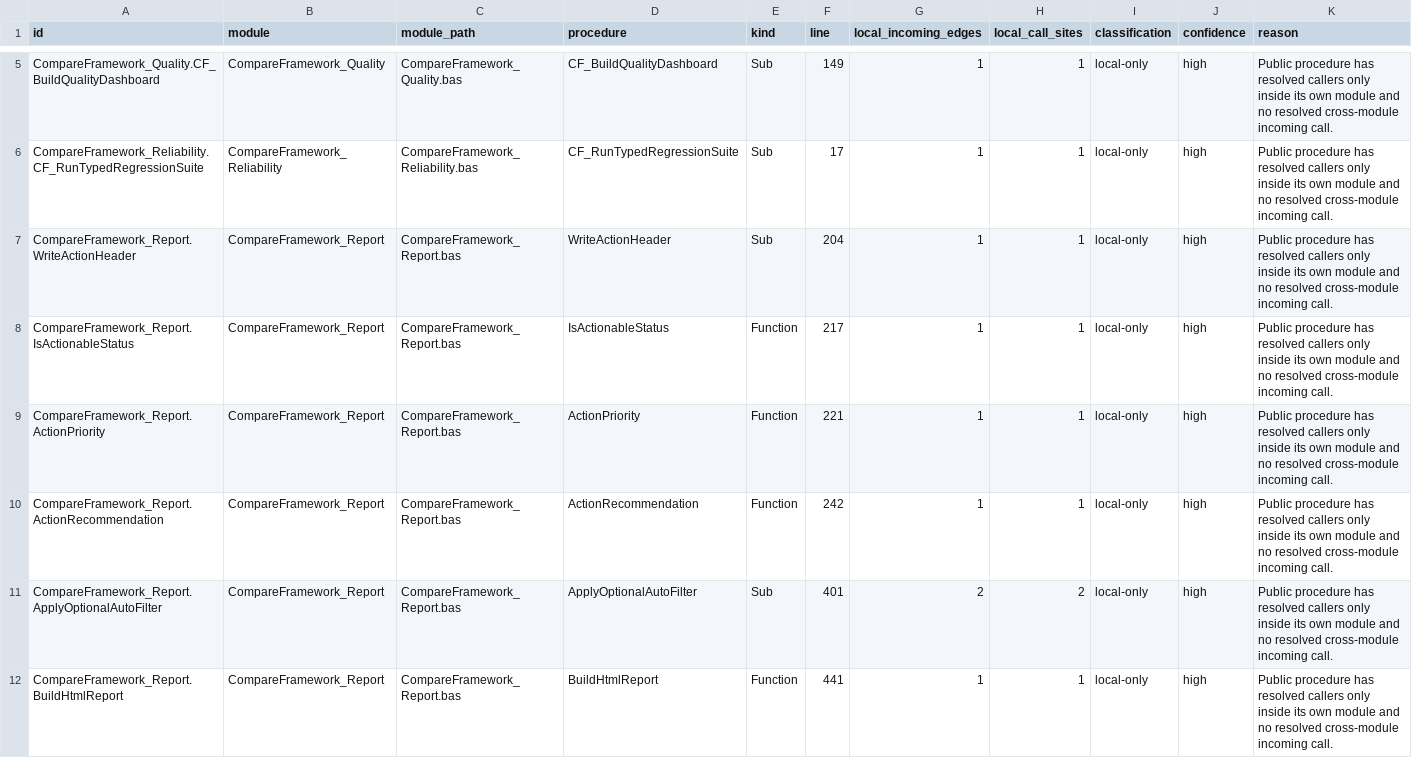
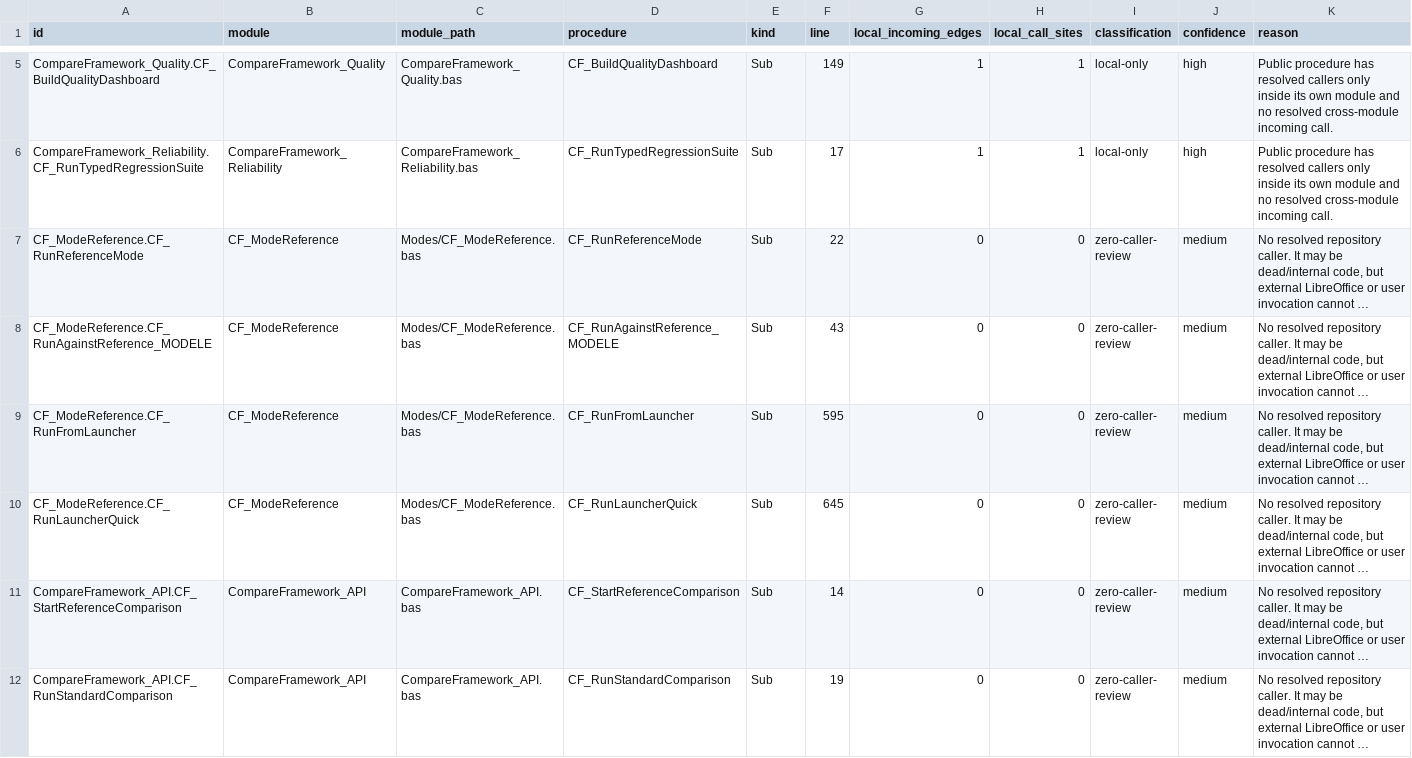
Before and after one commit to sduh/CompareFramework, a CSV file: build/architecture/privatization_candidates.csv, drawn as a sheet; only a part is shown, gaps mark what is left out; the shorter side is filled out with more unchanged rows; long unchanged cells end in …; the diff covers the shown part only; the diff names each change by its address in the sheet, - before the commit and + after, or states it on an @@ line.

Commit message:
D2-03.18 — Vague contrôlée sur CompareFramework_Report

```diff
--- a/build/architecture/privatization_candidates.csv
+++ b/build/architecture/privatization_candidates.csv
-row 7: CompareFramework_Report.WriteActionHeader | CompareFramework_Report | CompareFramework_Report.bas | WriteActionHeader | Sub | 204 | 1 | 1 | local-only | high | Public procedure has resolved callers only inside its own module and no resolved cross-module incoming call.
-row 8: CompareFramework_Report.IsActionableStatus | CompareFramework_Report | CompareFramework_Report.bas | IsActionableStatus | Function | 217 | 1 | 1 | local-only | high | Public procedure has resolved callers only inside its own module and no resolved cross-module incoming call.
-row 9: CompareFramework_Report.ActionPriority | CompareFramework_Report | CompareFramework_Report.bas | ActionPriority | Function | 221 | 1 | 1 | local-only | high | Public procedure has resolved callers only inside its own module and no resolved cross-module incoming call.
-row 10: CompareFramework_Report.ActionRecommendation | CompareFramework_Report | CompareFramework_Report.bas | ActionRecommendation | Function | 242 | 1 | 1 | local-only | high | Public procedure has resolved callers only inside its own module and no resolved cross-module incoming call.
-row 11: CompareFramework_Report.ApplyOptionalAutoFilter | CompareFramework_Report | CompareFramework_Report.bas | ApplyOptionalAutoFilter | Sub | 401 | 2 | 2 | local-only | high | Public procedure has resolved callers only inside its own module and no resolved cross-module incoming call.
-row 12: CompareFramework_Report.BuildHtmlReport | CompareFramework_Report | CompareFramework_Report.bas | BuildHtmlReport | Function | 441 | 1 | 1 | local-only | high | Public procedure has resolved callers only inside its own module and no resolved cross-module incoming call.
```
Also changed, not shown: 5 removed rows elsewhere in this file, build/architecture/modules.csv, build/architecture/procedures.csv, 13 other files.
